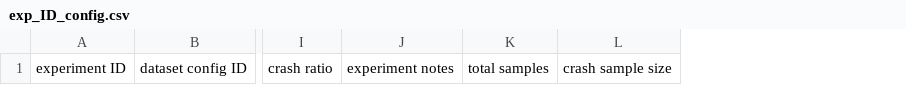
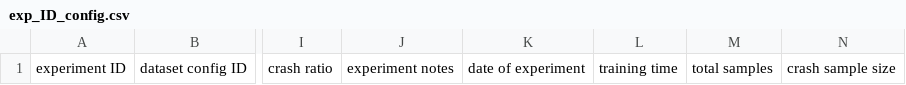
Before and after one commit to yonglin-wang/spacecraft-crash-predictor, a CSV file: results/template/exp_ID_config.csv, drawn as a sheet; only a part is shown, gaps mark what is left out; the diff names each change by its address in the sheet, - before the commit and + after, or states it on an @@ line.

Commit message:
truly ordered dicts, updated template

```diff
--- a/results/template/exp_ID_config.csv
+++ b/results/template/exp_ID_config.csv
+column K, row 1: date of experiment
+column L, row 1: training time
```
Also changed, not shown: 4 other files.
